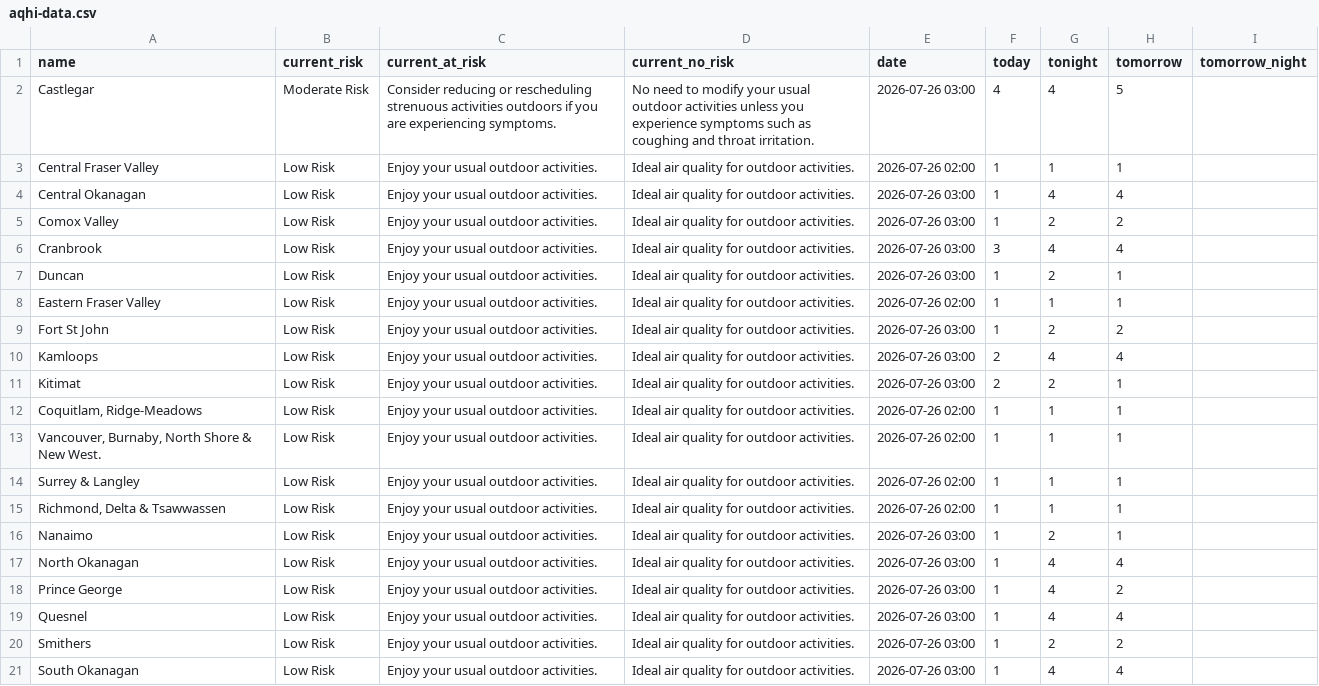
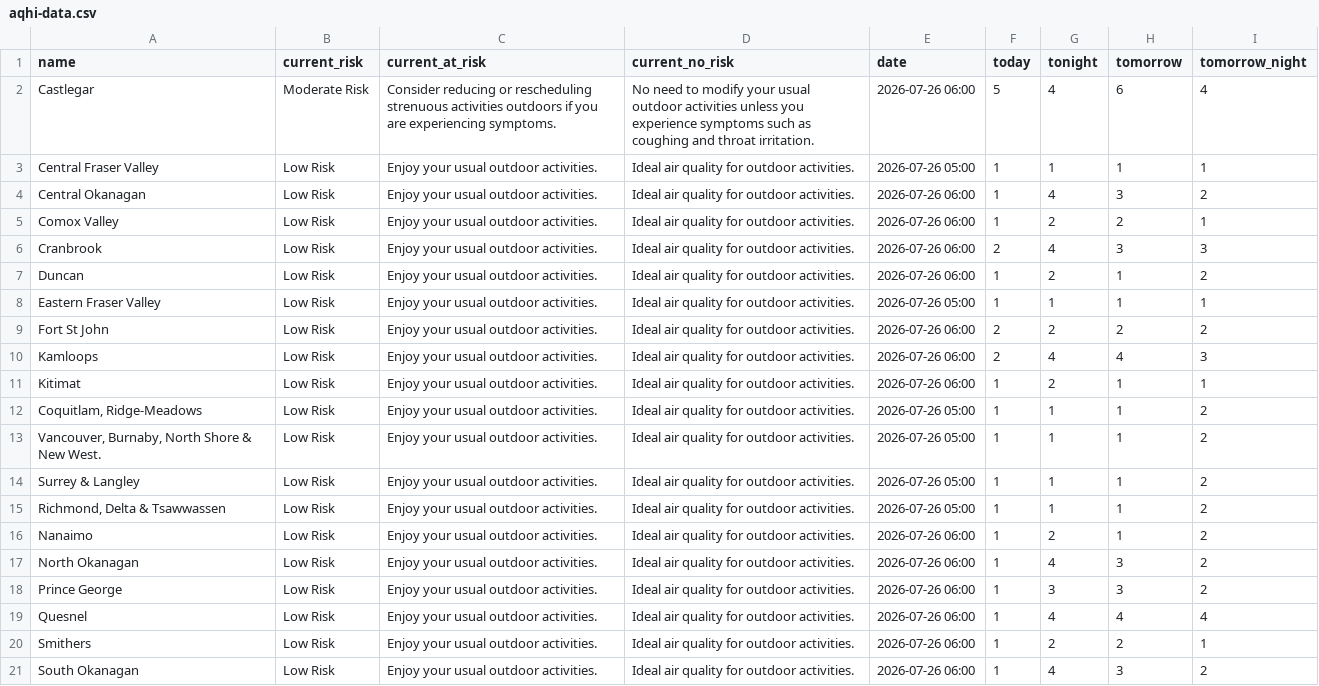
Before and after one commit to vs-postmedia/bc-wildfire-scraper, a CSV file: data/aqhi-data.csv, drawn as a sheet; only a part is shown; the diff covers the shown part only; the diff names each change by its address in the sheet, - before the commit and + after, or states it on an @@ line.

```diff
--- a/data/aqhi-data.csv
+++ b/data/aqhi-data.csv
-E2 (date): 2026-07-26 03:00
+E2 (date): 2026-07-26 06:00
-F2 (today): 4
+F2 (today): 5
-H2 (tomorrow): 5
+H2 (tomorrow): 6
-I2 (tomorrow_night): (empty)
+I2 (tomorrow_night): 4
-E3 (date): 2026-07-26 02:00
+E3 (date): 2026-07-26 05:00
-I3 (tomorrow_night): (empty)
+I3 (tomorrow_night): 1
-E4:E7 (date): 2026-07-26 03:00
+E4:E7 (date): 2026-07-26 06:00
-H4 (tomorrow): 4
+H4 (tomorrow): 3
-I4 (tomorrow_night): (empty)
+I4 (tomorrow_night): 2
-I5 (tomorrow_night): (empty)
+I5 (tomorrow_night): 1
-F6 (today): 3
+F6 (today): 2
-H6 (tomorrow): 4
+H6 (tomorrow): 3
-I6 (tomorrow_night): (empty)
+I6 (tomorrow_night): 3
-I7 (tomorrow_night): (empty)
+I7 (tomorrow_night): 2
-E8 (date): 2026-07-26 02:00
+E8 (date): 2026-07-26 05:00
-I8 (tomorrow_night): (empty)
+I8 (tomorrow_night): 1
-E9:E11 (date): 2026-07-26 03:00
+E9:E11 (date): 2026-07-26 06:00
-F9 (today): 1
+F9 (today): 2
-I9 (tomorrow_night): (empty)
+I9 (tomorrow_night): 2
-I10 (tomorrow_night): (empty)
+I10 (tomorrow_night): 3
-F11 (today): 2
+F11 (today): 1
-I11 (tomorrow_night): (empty)
+I11 (tomorrow_night): 1
-E12:E15 (date): 2026-07-26 02:00
+E12:E15 (date): 2026-07-26 05:00
-I12:I18 (tomorrow_night): (empty)
+I12:I18 (tomorrow_night): 2
-E16:E21 (date): 2026-07-26 03:00
+E16:E21 (date): 2026-07-26 06:00
-H17 (tomorrow): 4
+H17 (tomorrow): 3
-G18 (tonight): 4
+G18 (tonight): 3
-H18 (tomorrow): 2
+H18 (tomorrow): 3
-I19 (tomorrow_night): (empty)
+I19 (tomorrow_night): 4
-I20 (tomorrow_night): (empty)
+I20 (tomorrow_night): 1
-H21 (tomorrow): 4
+H21 (tomorrow): 3
-I21 (tomorrow_night): (empty)
+I21 (tomorrow_night): 2
```
Also changed, not shown: 16 edited cells elsewhere in this file, 2 other files.
